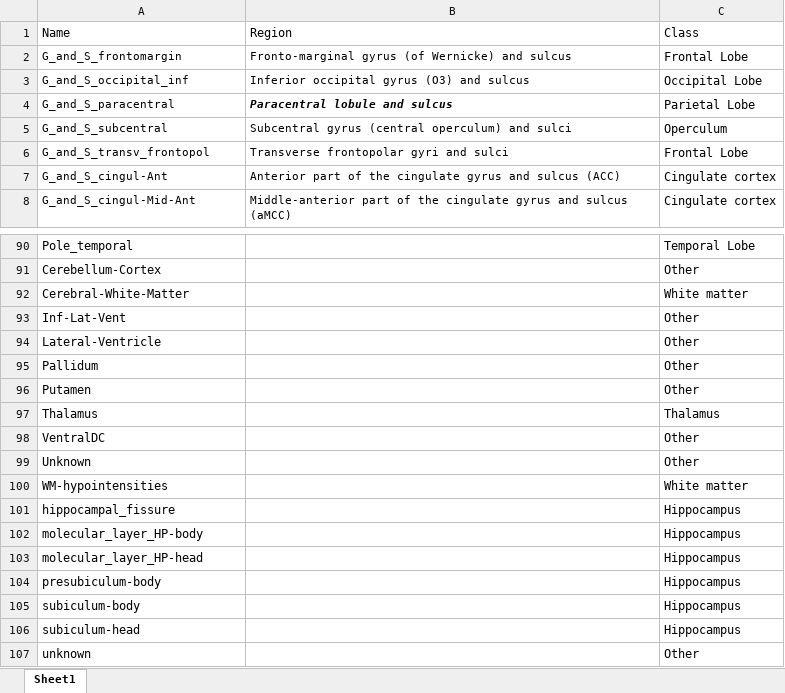
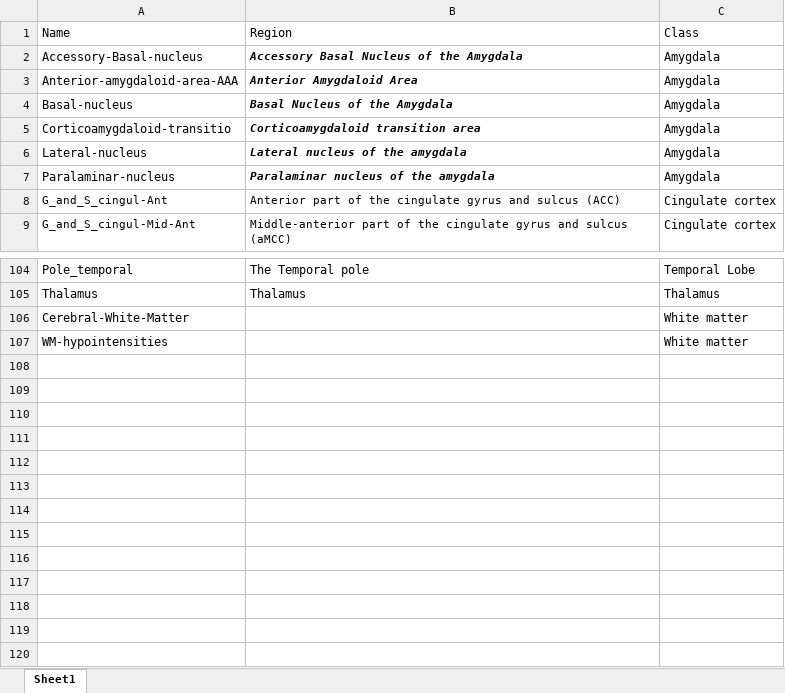
Before and after one commit to pl-demarest/cingulateConnectivity, an Excel workbook: code/dependencies/regionCategories.xlsx, sheet Sheet1, drawn as a sheet; only a part is shown, gaps mark what is left out; values as stored, in another font and other column widths than the file's, no borders; removed rows and columns are numbered as before the commit, all else as after; the diff covers the shown part only; the diff names each change by its address in the sheet, - before the commit and + after, or states it on an @@ line.

```diff
--- a/code/dependencies/regionCategories.xlsx (sheet Sheet1)
+++ b/code/dependencies/regionCategories.xlsx (sheet Sheet1)
@@ row 2 moved to row 14: G_and_S_frontomargin @@
@@ row 3 moved to row 46: G_and_S_occipital_inf @@
@@ row 4 moved to row 77: G_and_S_paracentral @@
@@ row 5 moved to row 57: G_and_S_subcentral @@
@@ row 6 moved to row 15: G_and_S_transv_frontopol @@
+row 2: Accessory-Basal-nucleus | Accessory Basal Nucleus of the Amygdala | Amygdala
+row 3: Anterior-amygdaloid-area-AAA | Anterior Amygdaloid Area | Amygdala
+row 4: Basal-nucleus | Basal Nucleus of the Amygdala | Amygdala
+row 5: Corticoamygdaloid-transitio | Corticoamygdaloid transition area | Amygdala
+row 6: Lateral-nucleus | Lateral nucleus of the amygdala | Amygdala
+row 7: Paralaminar-nucleus | Paralaminar nucleus of the amygdala | Amygdala
-B104: (empty)
+B104: The Temporal pole
@@ row 91 moved to row 69: Cerebellum-Cortex @@
+row 105: Thalamus | Thalamus | Thalamus
@@ row 93 moved to row 70: Inf-Lat-Vent @@
@@ row 94 moved to row 71: Lateral-Ventricle @@
@@ row 95 moved to row 72: Pallidum @@
@@ row 96 moved to row 73: Putamen @@
-row 97: Thalamus |  | Thalamus
@@ row 98 moved to row 74: VentralDC @@
@@ row 99 moved to row 75: Unknown @@
-row 101: hippocampal_fissure |  | Hippocampus
-row 102: molecular_layer_HP-body |  | Hippocampus
-row 103: molecular_layer_HP-head |  | Hippocampus
-row 104: presubiculum-body |  | Hippocampus
-row 105: subiculum-body |  | Hippocampus
-row 106: subiculum-head |  | Hippocampus
@@ row 107 moved to row 76: unknown @@
```
Also changed, not shown: 15 added rows, 15 removed rows and 38 moved rows elsewhere in this sheet, 25 other files.
